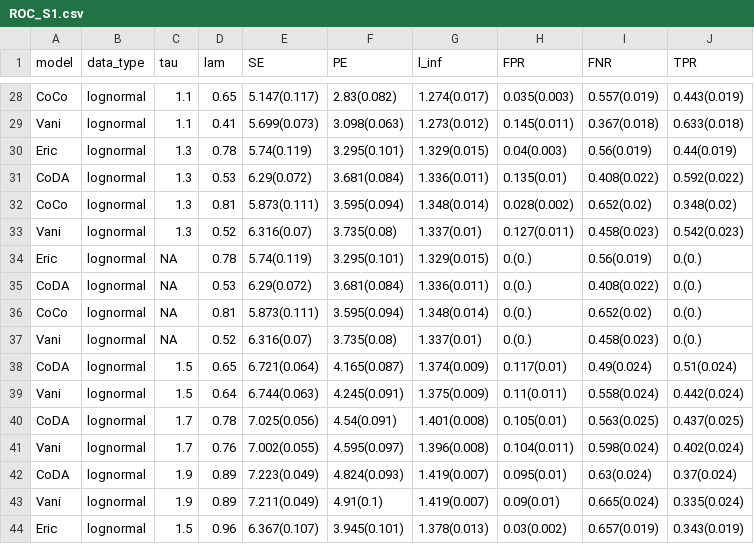
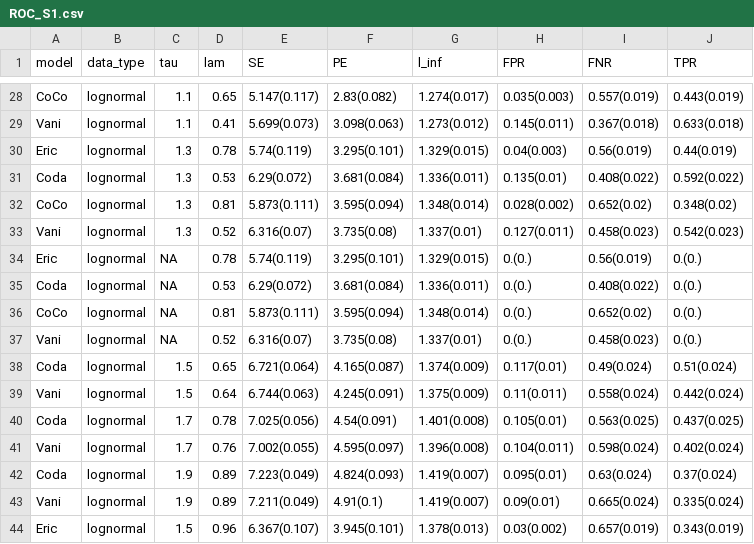
Before and after one commit to twwwwx/Eric-Lasso, a CSV file: data/ROC_S1.csv, drawn as a sheet; only a part is shown, gaps mark what is left out; the diff covers the shown part only.

```diff
--- a/data/ROC_S1.csv
+++ b/data/ROC_S1.csv
@@ -30,3 +30,3 @@ Vani,lognormal,1.1,0.41,5.699(0.073),3.098(0.063),1.273(0.012),0.145(0.011),0.36
 Eric,lognormal,1.3,0.78,5.74(0.119),3.295(0.101),1.329(0.015),0.04(0.003),0.56(0.019),0.44(0.019)
-CoDA,lognormal,1.3,0.53,6.29(0.072),3.681(0.084),1.336(0.011),0.135(0.01),0.408(0.022),0.592(0.022)
+Coda,lognormal,1.3,0.53,6.29(0.072),3.681(0.084),1.336(0.011),0.135(0.01),0.408(0.022),0.592(0.022)
 CoCo,lognormal,1.3,0.81,5.873(0.111),3.595(0.094),1.348(0.014),0.028(0.002),0.652(0.02),0.348(0.02)
@@ -34,10 +34,10 @@ Vani,lognormal,1.3,0.52,6.316(0.07),3.735(0.08),1.337(0.01),0.127(0.011),0.458(0
 Eric,lognormal,NA,0.78,5.74(0.119),3.295(0.101),1.329(0.015),0.(0.),0.56(0.019),0.(0.)
-CoDA,lognormal,NA,0.53,6.29(0.072),3.681(0.084),1.336(0.011),0.(0.),0.408(0.022),0.(0.)
+Coda,lognormal,NA,0.53,6.29(0.072),3.681(0.084),1.336(0.011),0.(0.),0.408(0.022),0.(0.)
 CoCo,lognormal,NA,0.81,5.873(0.111),3.595(0.094),1.348(0.014),0.(0.),0.652(0.02),0.(0.)
 Vani,lognormal,NA,0.52,6.316(0.07),3.735(0.08),1.337(0.01),0.(0.),0.458(0.023),0.(0.)
-CoDA,lognormal,1.5,0.65,6.721(0.064),4.165(0.087),1.374(0.009),0.117(0.01),0.49(0.024),0.51(0.024)
+Coda,lognormal,1.5,0.65,6.721(0.064),4.165(0.087),1.374(0.009),0.117(0.01),0.49(0.024),0.51(0.024)
 Vani,lognormal,1.5,0.64,6.744(0.063),4.245(0.091),1.375(0.009),0.11(0.011),0.558(0.024),0.442(0.024)
-CoDA,lognormal,1.7,0.78,7.025(0.056),4.54(0.091),1.401(0.008),0.105(0.01),0.563(0.025),0.437(0.025)
+Coda,lognormal,1.7,0.78,7.025(0.056),4.54(0.091),1.401(0.008),0.105(0.01),0.563(0.025),0.437(0.025)
 Vani,lognormal,1.7,0.76,7.002(0.055),4.595(0.097),1.396(0.008),0.104(0.011),0.598(0.024),0.402(0.024)
-CoDA,lognormal,1.9,0.89,7.223(0.049),4.824(0.093),1.419(0.007),0.095(0.01),0.63(0.024),0.37(0.024)
+Coda,lognormal,1.9,0.89,7.223(0.049),4.824(0.093),1.419(0.007),0.095(0.01),0.63(0.024),0.37(0.024)
 Vani,lognormal,1.9,0.89,7.211(0.049),4.91(0.1),1.419(0.007),0.09(0.01),0.665(0.024),0.335(0.024)
```
Also changed, not shown: 7 edited cells elsewhere in this file, 10 other files.
